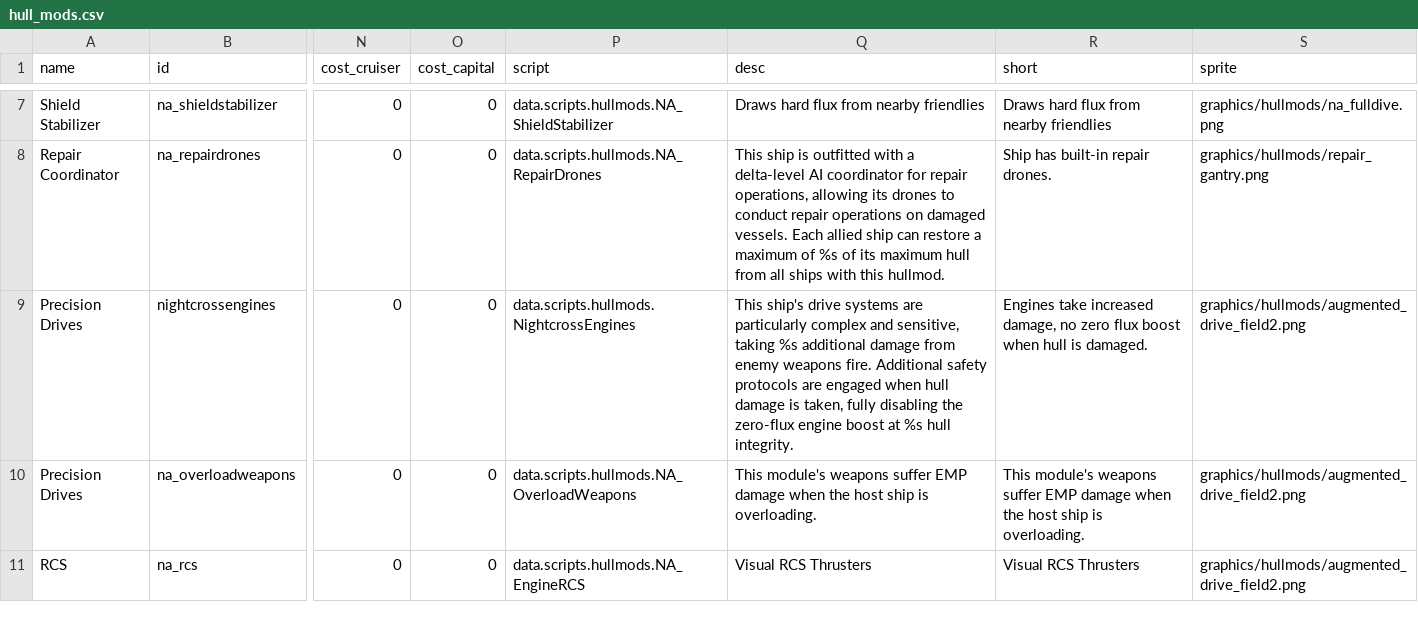
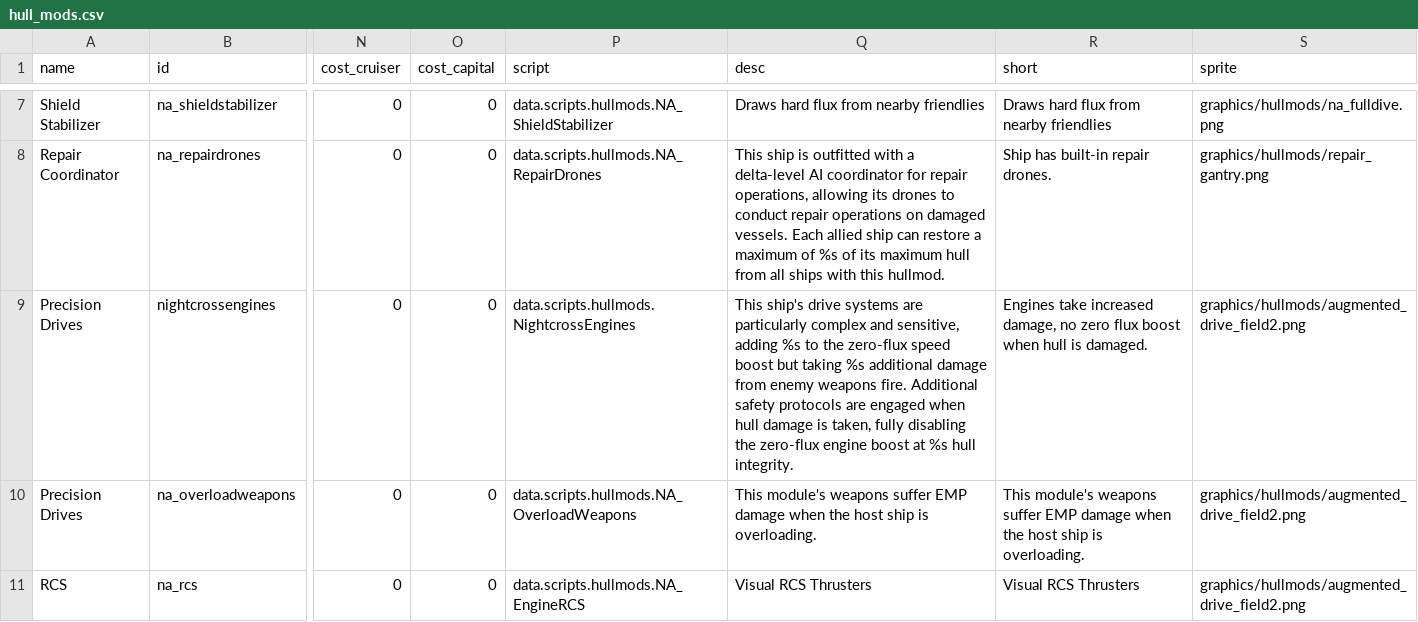
Before and after one commit to YukiMonsai/nightcross-armory, a CSV file: data/hullmods/hull_mods.csv, drawn as a sheet; only a part is shown, gaps mark what is left out; the diff names each change by its address in the sheet, - before the commit and + after, or states it on an @@ line.

```diff
--- a/data/hullmods/hull_mods.csv
+++ b/data/hullmods/hull_mods.csv
-Q9 (desc): …and sensitive, taking %s…
+Q9 (desc): …and sensitive, adding %s to the zero-flux speed boost but taking %s…
```
Also changed, not shown: data/hulls/ship_data.csv, data/strings/descriptions.csv, 19 other files.
